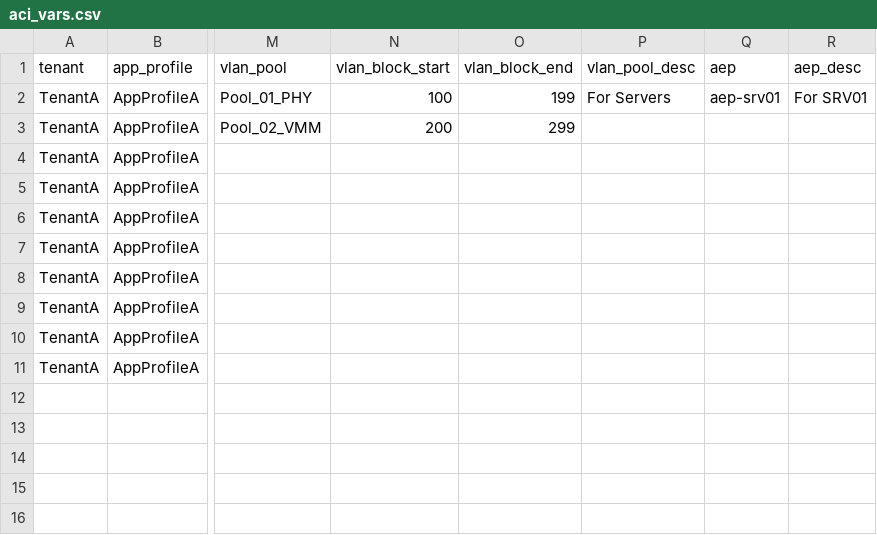
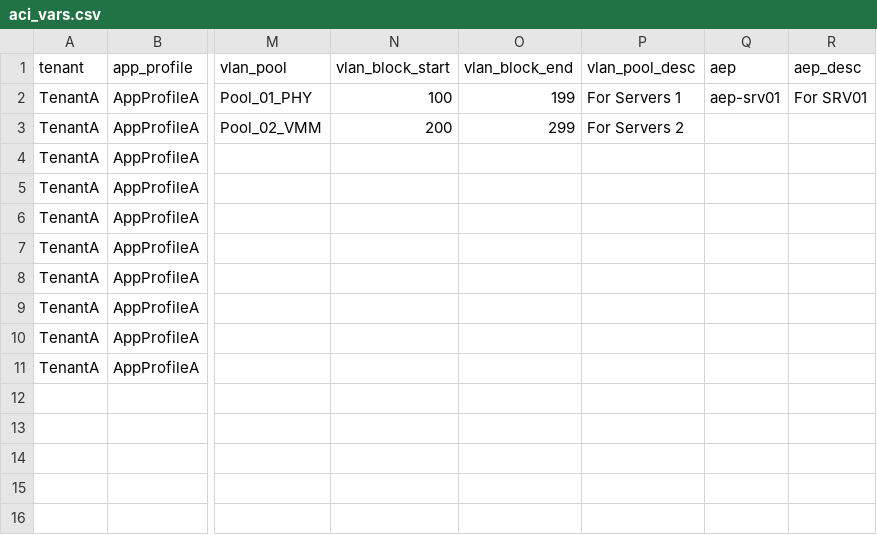
Before and after one commit to singhbk4/ACI-Ansible, a CSV file: aci_vars.csv, drawn as a sheet; only a part is shown, gaps mark what is left out; the diff names each change by its address in the sheet, - before the commit and + after, or states it on an @@ line.

```diff
--- a/aci_vars.csv
+++ b/aci_vars.csv
-P2 (vlan_pool_desc): For Servers
+P2 (vlan_pool_desc): For Servers 1
-P3 (vlan_pool_desc): (empty)
+P3 (vlan_pool_desc): For Servers 2
```
Also changed, not shown: 1 other file.
